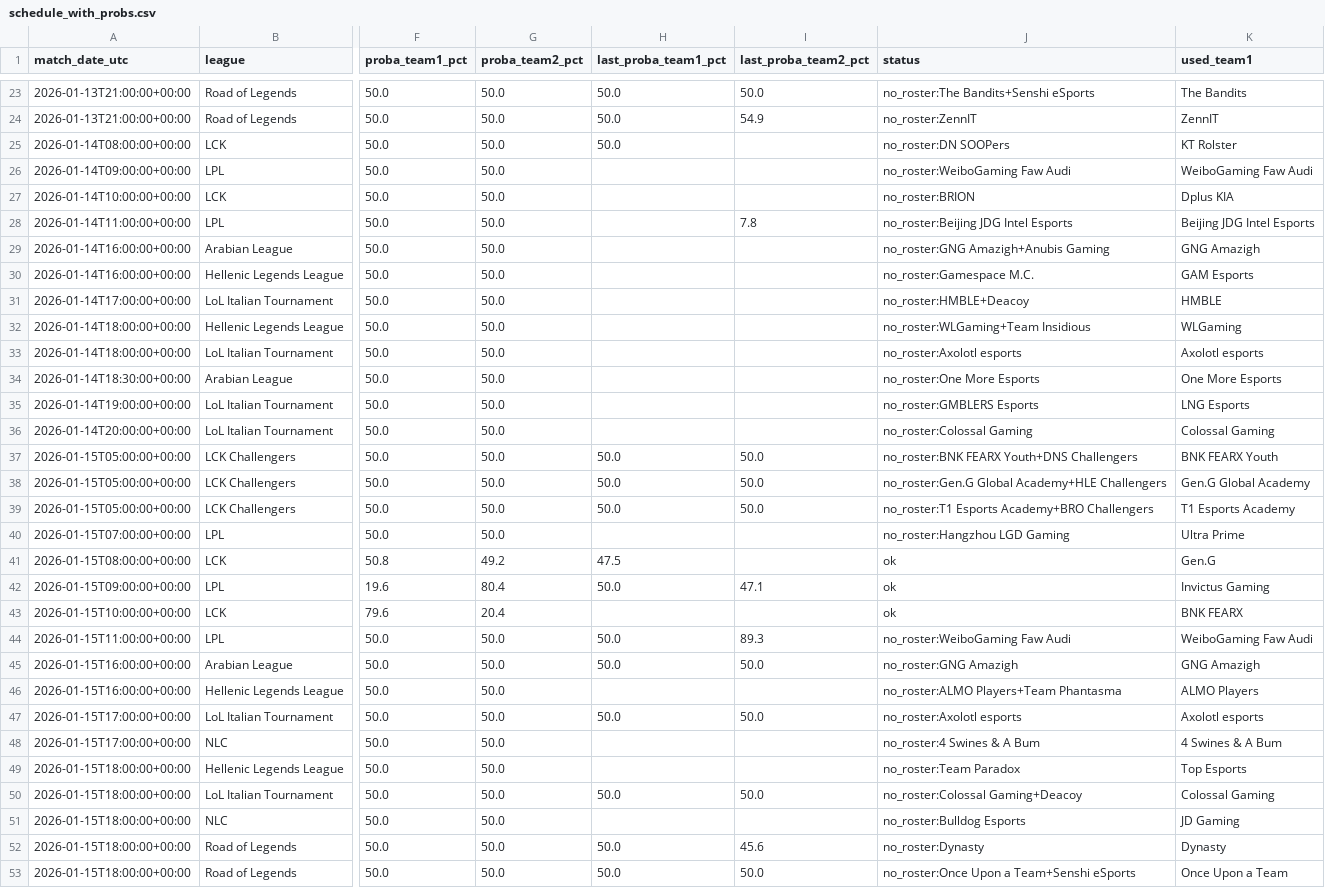
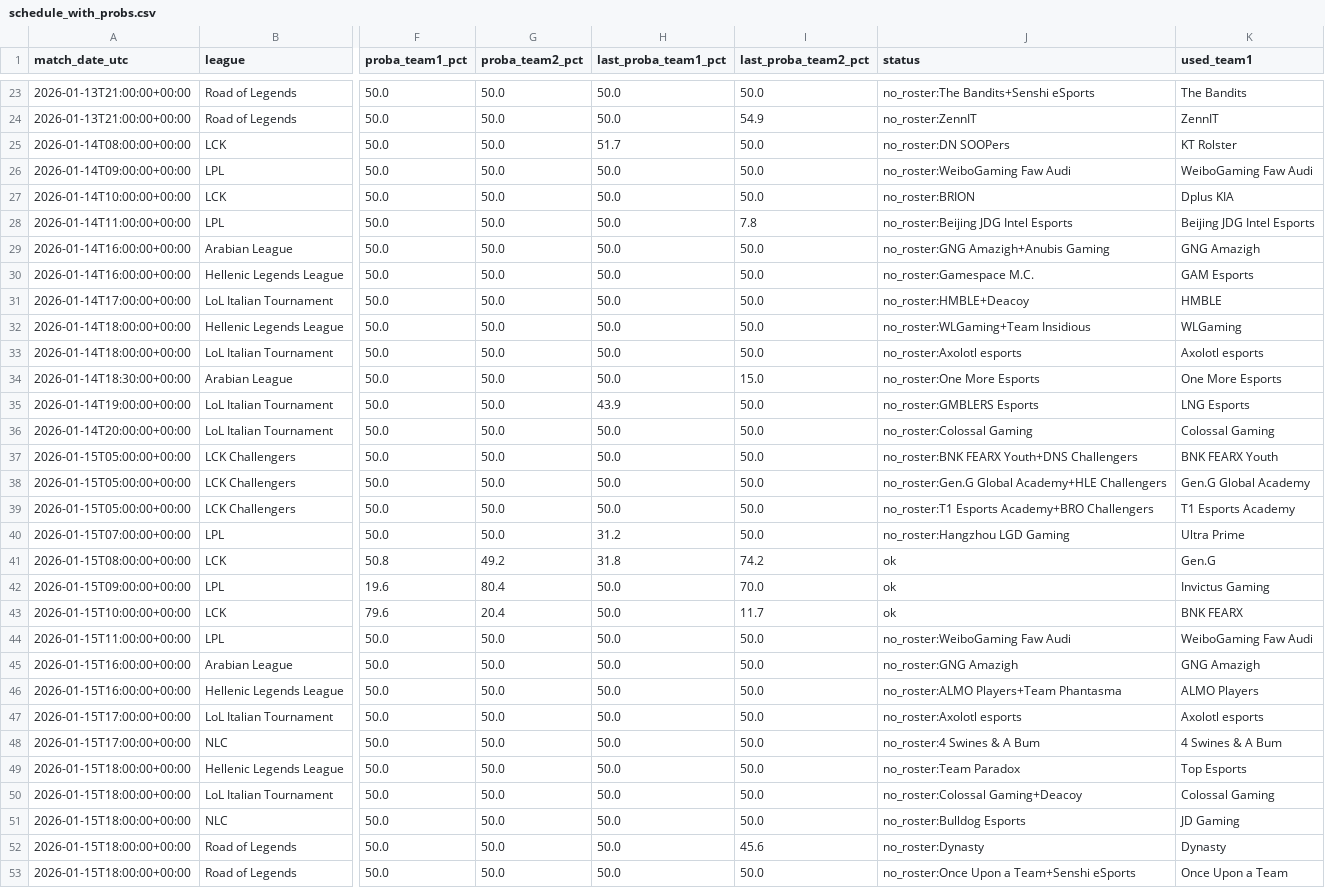
Before and after one commit to franc0510/streamlit-shine-sparkle, a CSV file: Documents/schedule_with_probs.csv, drawn as a sheet; only a part is shown, gaps mark what is left out; the diff covers the shown part only; the diff names each change by its address in the sheet, - before the commit and + after, or states it on an @@ line.

```diff
--- a/Documents/schedule_with_probs.csv
+++ b/Documents/schedule_with_probs.csv
-H25 (last_proba_team1_pct): 50.0
+H25 (last_proba_team1_pct): 51.7
-I25:I27 (last_proba_team2_pct): (empty)
+I25:I27 (last_proba_team2_pct): 50.0
-H26:H34 (last_proba_team1_pct): (empty)
+H26:H34 (last_proba_team1_pct): 50.0
-I29:I33 (last_proba_team2_pct): (empty)
+I29:I33 (last_proba_team2_pct): 50.0
-I34 (last_proba_team2_pct): (empty)
+I34 (last_proba_team2_pct): 15.0
-H35 (last_proba_team1_pct): (empty)
+H35 (last_proba_team1_pct): 43.9
-I35:I36 (last_proba_team2_pct): (empty)
+I35:I36 (last_proba_team2_pct): 50.0
-H36 (last_proba_team1_pct): (empty)
+H36 (last_proba_team1_pct): 50.0
-H40 (last_proba_team1_pct): (empty)
+H40 (last_proba_team1_pct): 31.2
-I40 (last_proba_team2_pct): (empty)
+I40 (last_proba_team2_pct): 50.0
-H41 (last_proba_team1_pct): 47.5
+H41 (last_proba_team1_pct): 31.8
-I41 (last_proba_team2_pct): (empty)
+I41 (last_proba_team2_pct): 74.2
-I42 (last_proba_team2_pct): 47.1
+I42 (last_proba_team2_pct): 70.0
-H43 (last_proba_team1_pct): (empty)
+H43 (last_proba_team1_pct): 50.0
-I43 (last_proba_team2_pct): (empty)
+I43 (last_proba_team2_pct): 11.7
-I44 (last_proba_team2_pct): 89.3
+I44 (last_proba_team2_pct): 50.0
-H46 (last_proba_team1_pct): (empty)
+H46 (last_proba_team1_pct): 50.0
-I46 (last_proba_team2_pct): (empty)
+I46 (last_proba_team2_pct): 50.0
-H48:H49 (last_proba_team1_pct): (empty)
+H48:H49 (last_proba_team1_pct): 50.0
-I48:I49 (last_proba_team2_pct): (empty)
+I48:I49 (last_proba_team2_pct): 50.0
-H51 (last_proba_team1_pct): (empty)
+H51 (last_proba_team1_pct): 50.0
-I51 (last_proba_team2_pct): (empty)
+I51 (last_proba_team2_pct): 50.0
```
Also changed, not shown: 65 edited cells elsewhere in this file, Documents/predictions_history.csv.
